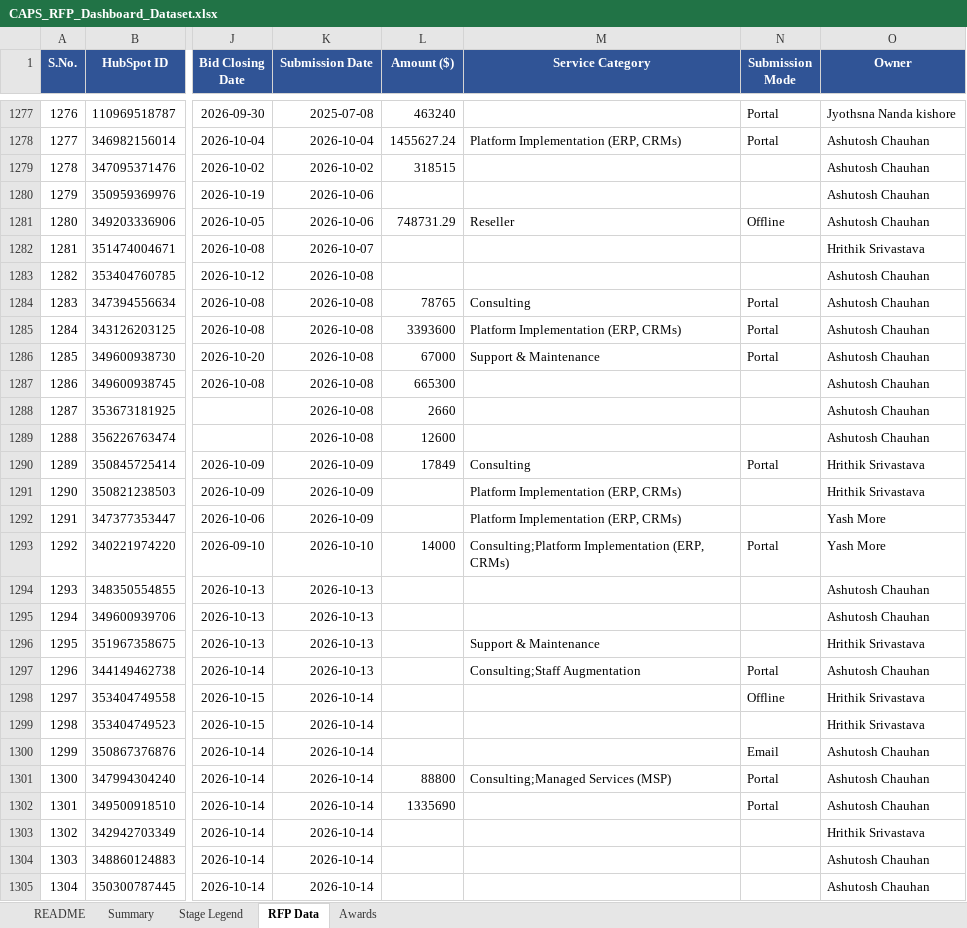
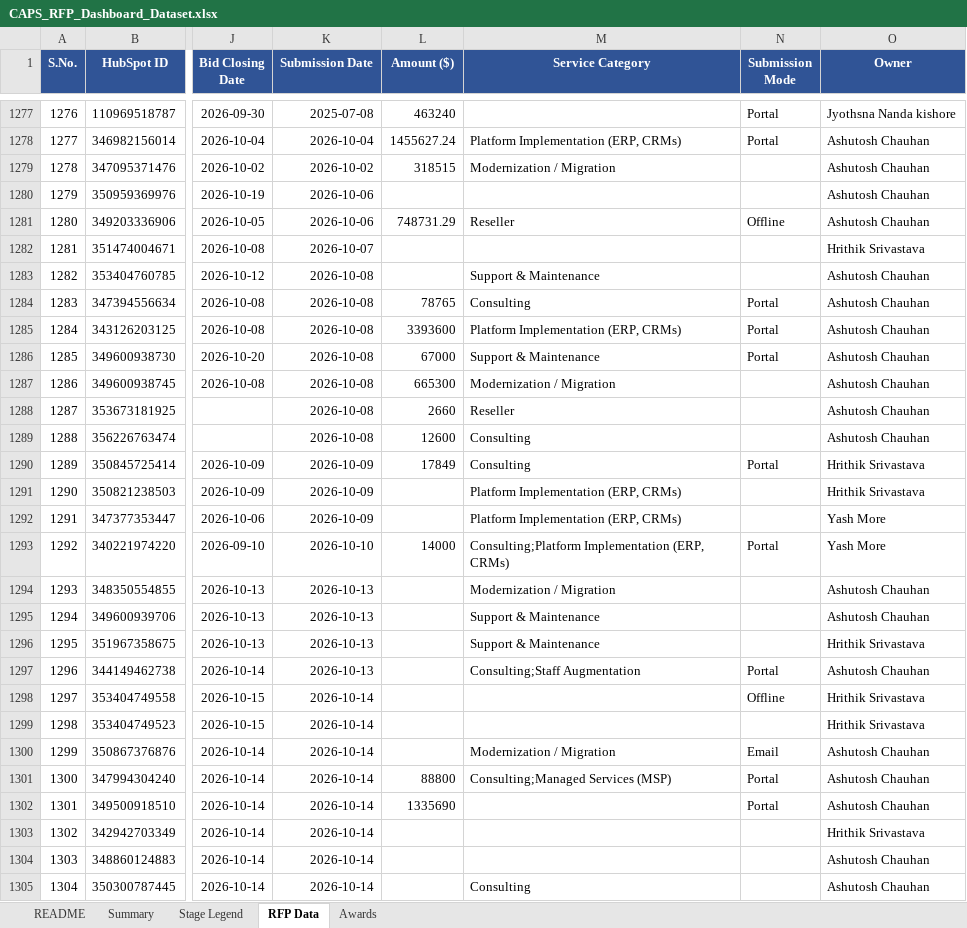
Before and after one commit to hrithikCAPS/CAPS, an Excel workbook: data/CAPS_RFP_Dashboard_Dataset.xlsx, sheet RFP Data, drawn as a sheet; only a part is shown, gaps mark what is left out; values as stored, in another font and other column widths than the file's, no borders; the diff covers the shown part only; the diff names each change by its address in the sheet, - before the commit and + after, or states it on an @@ line.

```diff
--- a/data/CAPS_RFP_Dashboard_Dataset.xlsx (sheet RFP Data)
+++ b/data/CAPS_RFP_Dashboard_Dataset.xlsx (sheet RFP Data)
-M1279 (Service Category): (empty)
+M1279 (Service Category): Modernization / Migration
-M1283 (Service Category): (empty)
+M1283 (Service Category): Support & Maintenance
-M1287 (Service Category): (empty)
+M1287 (Service Category): Modernization / Migration
-M1288 (Service Category): (empty)
+M1288 (Service Category): Reseller
-M1289 (Service Category): (empty)
+M1289 (Service Category): Consulting
-M1294 (Service Category): (empty)
+M1294 (Service Category): Modernization / Migration
-M1295 (Service Category): (empty)
+M1295 (Service Category): Support & Maintenance
-M1300 (Service Category): (empty)
+M1300 (Service Category): Modernization / Migration
-M1305 (Service Category): (empty)
+M1305 (Service Category): Consulting
```
Also changed, not shown: 7 added rows and 22 edited cells elsewhere in this sheet, sheet Awards, 11 other files.
